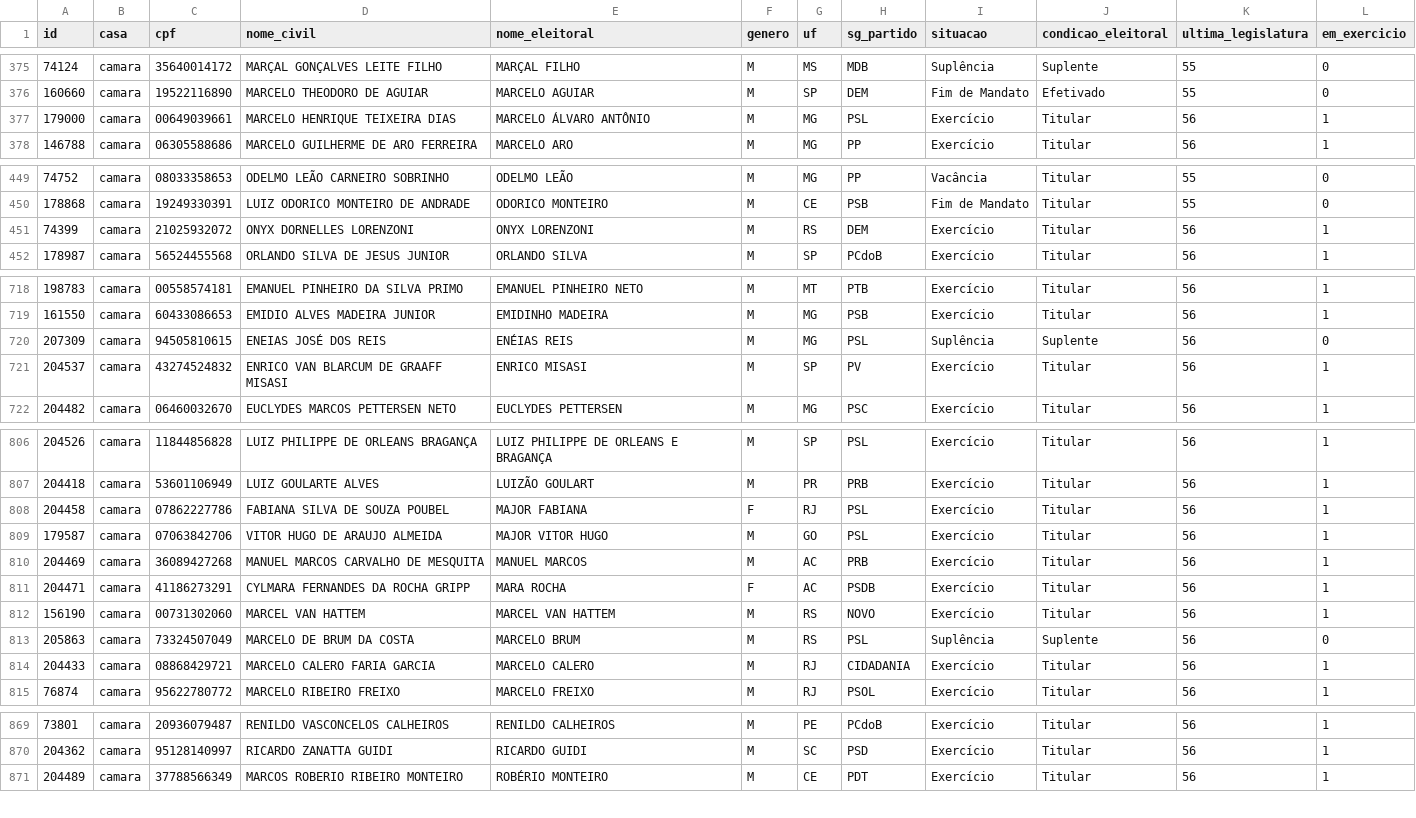
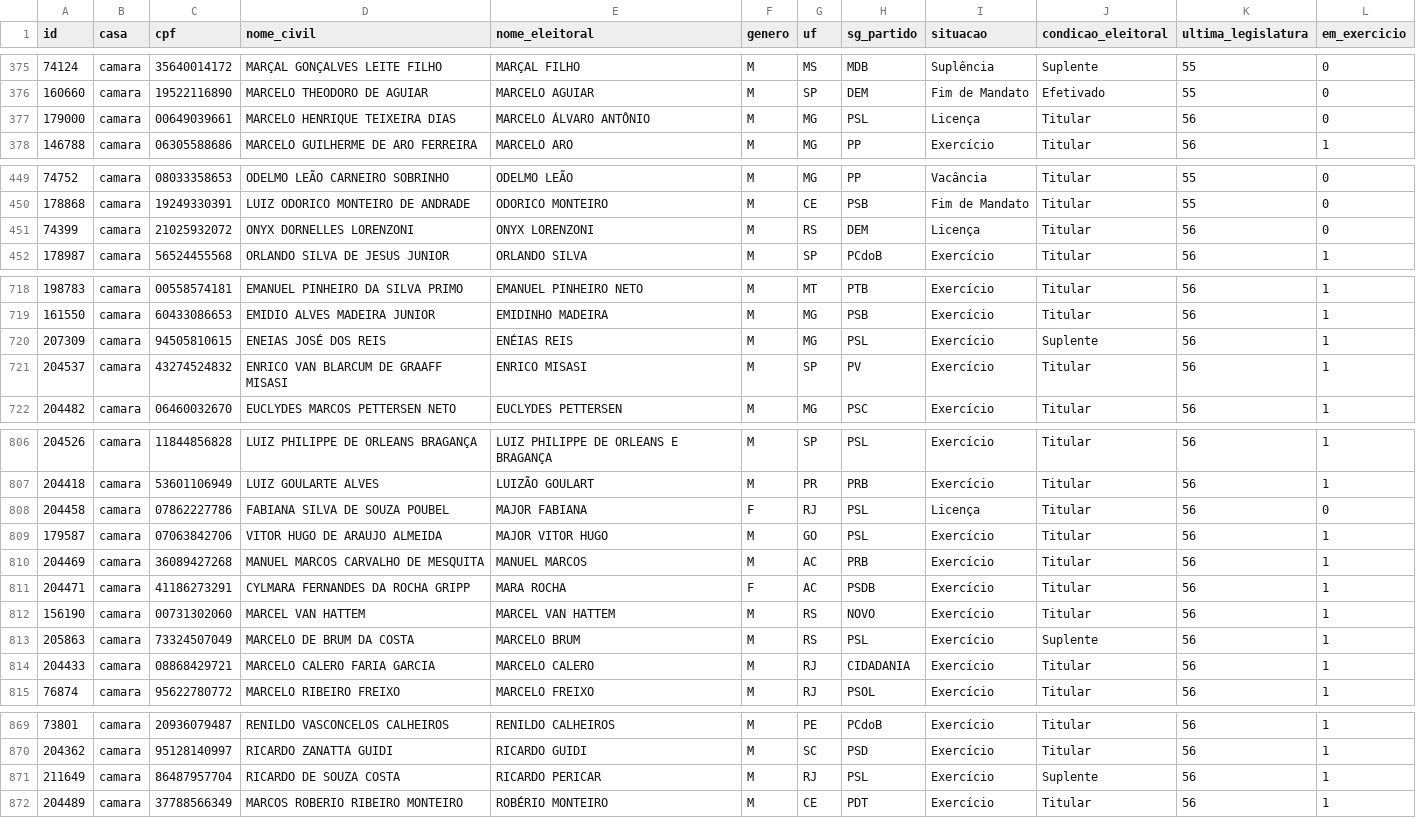
Before and after one commit to parlametria/perfil-parlamentarR, a CSV file: raw_data/parlamentares.csv, drawn as a sheet; only a part is shown, gaps mark what is left out.

```diff
--- a/raw_data/parlamentares.csv
+++ b/raw_data/parlamentares.csv
@@ -376,3 +376,3 @@
 "160660","camara","19522116890","MARCELO THEODORO DE AGUIAR","MARCELO AGUIAR","M","SP","DEM","Fim de Mandato","Efetivado",55,0
-"179000","camara","00649039661","MARCELO HENRIQUE TEIXEIRA DIAS","MARCELO ÁLVARO ANTÔNIO","M","MG","PSL","Exercício","Titular",56,1
+"179000","camara","00649039661","MARCELO HENRIQUE TEIXEIRA DIAS","MARCELO ÁLVARO ANTÔNIO","M","MG","PSL","Licença","Titular",56,0
 "146788","camara","06305588686","MARCELO GUILHERME DE ARO FERREIRA","MARCELO ARO","M","MG","PP","Exercício","Titular",56,1
@@ -450,3 +450,3 @@
 "178868","camara","19249330391","LUIZ ODORICO MONTEIRO DE ANDRADE","ODORICO MONTEIRO","M","CE","PSB","Fim de Mandato","Titular",55,0
-"74399","camara","21025932072","ONYX DORNELLES LORENZONI","ONYX LORENZONI","M","RS","DEM","Exercício","Titular",56,1
+"74399","camara","21025932072","ONYX DORNELLES LORENZONI","ONYX LORENZONI","M","RS","DEM","Licença","Titular",56,0
 "178987","camara","56524455568","ORLANDO SILVA DE JESUS JUNIOR","ORLANDO SILVA","M","SP","PCdoB","Exercício","Titular",56,1
@@ -719,3 +719,3 @@
 "161550","camara","60433086653","EMIDIO ALVES MADEIRA JUNIOR","EMIDINHO MADEIRA","M","MG","PSB","Exercício","Titular",56,1
-"207309","camara","94505810615","ENEIAS JOSÉ DOS REIS","ENÉIAS REIS","M","MG","PSL","Suplência","Suplente",56,0
+"207309","camara","94505810615","ENEIAS JOSÉ DOS REIS","ENÉIAS REIS","M","MG","PSL","Exercício","Suplente",56,1
 "204537","camara","43274524832","ENRICO VAN BLARCUM DE GRAAFF MISASI","ENRICO MISASI","M","SP","PV","Exercício","Titular",56,1
@@ -807,3 +807,3 @@
 "204418","camara","53601106949","LUIZ GOULARTE ALVES","LUIZÃO GOULART","M","PR","PRB","Exercício","Titular",56,1
-"204458","camara","07862227786","FABIANA SILVA DE SOUZA POUBEL","MAJOR FABIANA","F","RJ","PSL","Exercício","Titular",56,1
+"204458","camara","07862227786","FABIANA SILVA DE SOUZA POUBEL","MAJOR FABIANA","F","RJ","PSL","Licença","Titular",56,0
 "179587","camara","07063842706","VITOR HUGO DE ARAUJO ALMEIDA","MAJOR VITOR HUGO","M","GO","PSL","Exercício","Titular",56,1
@@ -812,3 +812,3 @@
 "156190","camara","00731302060","MARCEL VAN HATTEM","MARCEL VAN HATTEM","M","RS","NOVO","Exercício","Titular",56,1
-"205863","camara","73324507049","MARCELO DE BRUM DA COSTA","MARCELO BRUM","M","RS","PSL","Suplência","Suplente",56,0
+"205863","camara","73324507049","MARCELO DE BRUM DA COSTA","MARCELO BRUM","M","RS","PSL","Exercício","Suplente",56,1
 "204433","camara","08868429721","MARCELO CALERO FARIA GARCIA","MARCELO CALERO","M","RJ","CIDADANIA","Exercício","Titular",56,1
@@ -870,2 +870,3 @@
 "204362","camara","95128140997","RICARDO ZANATTA GUIDI","RICARDO GUIDI","M","SC","PSD","Exercício","Titular",56,1
+"211649","camara","86487957704","RICARDO DE SOUZA COSTA","RICARDO PERICAR","M","RJ","PSL","Exercício","Suplente",56,1
 "204489","camara","37788566349","MARCOS ROBERIO RIBEIRO MONTEIRO","ROBÉRIO MONTEIRO","M","CE","PDT","Exercício","Titular",56,1
```
Also changed, not shown: raw_data/comissoes.csv, raw_data/composicao_comissoes.csv, 4 other files.
